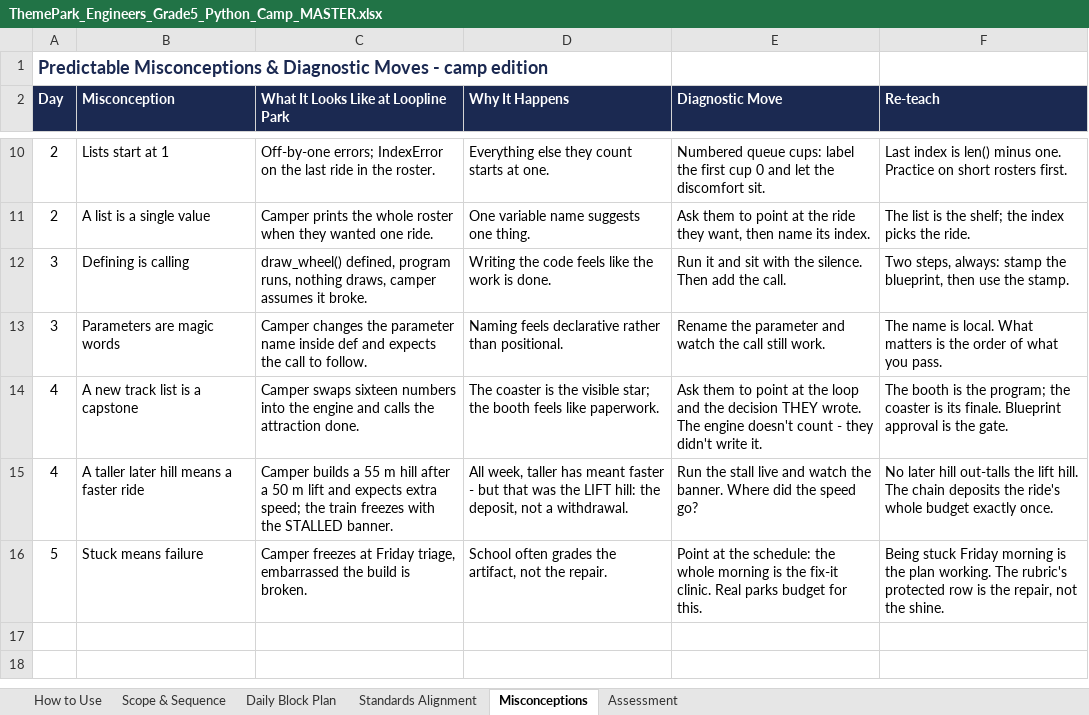
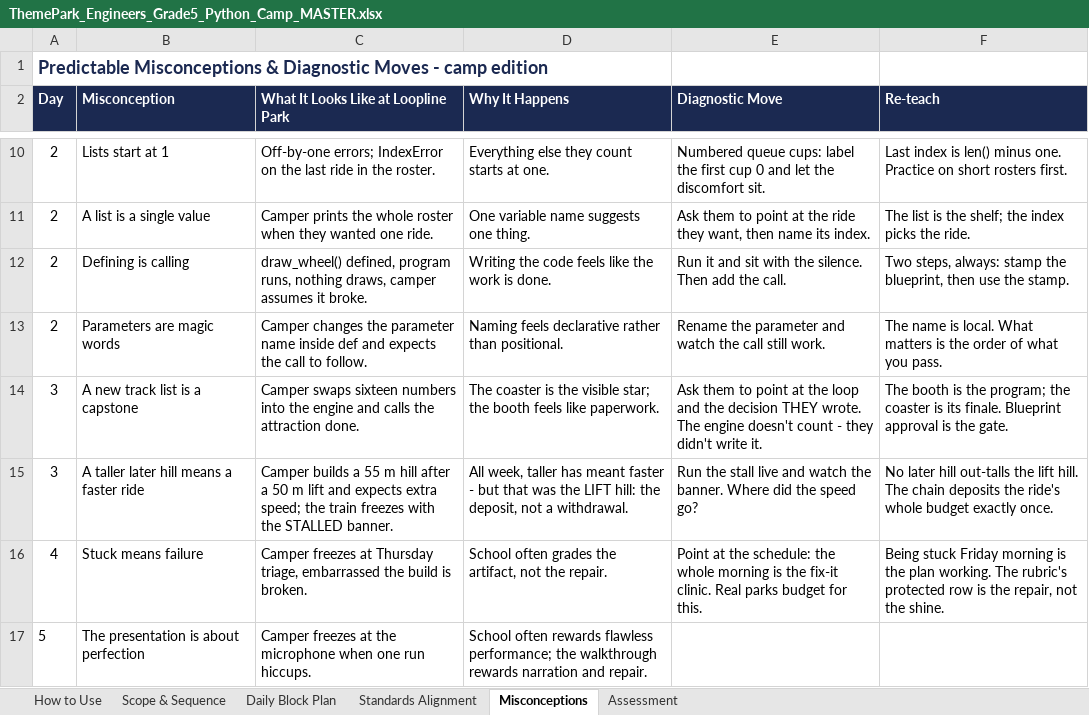
Before and after one commit to silvermanjonathan/loopline-park, an Excel workbook: ThemePark_Engineers_Grade5_Python_Camp_MASTER.xlsx, sheet Misconceptions, drawn as a sheet; only a part is shown, gaps mark what is left out; values as stored, in another font and other column widths than the file's, no borders; the diff names each change by its address in the sheet, - before the commit and + after, or states it on an @@ line.

```diff
--- a/ThemePark_Engineers_Grade5_Python_Camp_MASTER.xlsx (sheet Misconceptions)
+++ b/ThemePark_Engineers_Grade5_Python_Camp_MASTER.xlsx (sheet Misconceptions)
-A12:A13 (Day): 3
+A12:A13 (Day): 2
-A14:A15 (Day): 4
+A14:A15 (Day): 3
-A16 (Day): 5
+A16 (Day): 4
-C16: …freezes at Friday triage, embarrassed…
+C16: …freezes at Thursday triage, embarrassed…
+row 17: 5 | The presentation is about perfection | Camper freezes at the microphone when one run hiccups. | School often rewards flawless performance; the walkthrough rewards narration and repair.
```
Also changed, not shown: sheet Daily Block Plan, sheet Scope & Sequence, sheet Standards Alignment, sheet How to Use, 8 other files.
